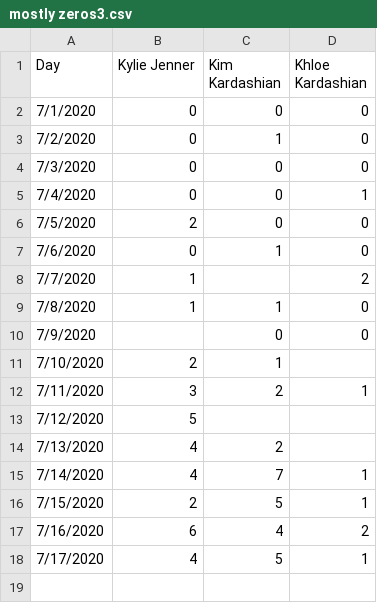
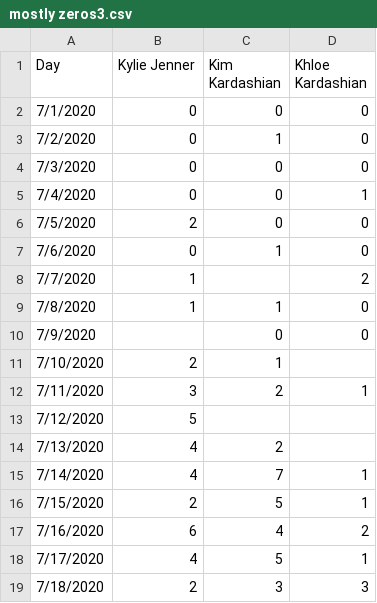
Before and after one commit to fox1hush/test, a CSV file: mostly zeros3.csv, drawn as a sheet; the diff names each change by its address in the sheet, - before the commit and + after, or states it on an @@ line.

Commit message:
Update mostly zeros3.csv

```diff
--- a/mostly zeros3.csv
+++ b/mostly zeros3.csv
+row 19: 7/18/2020 | 2 | 3 | 3
```
